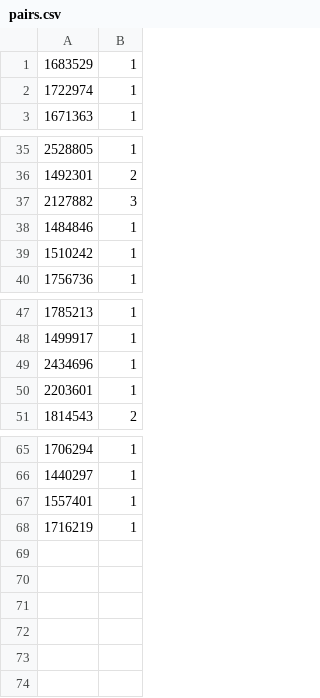
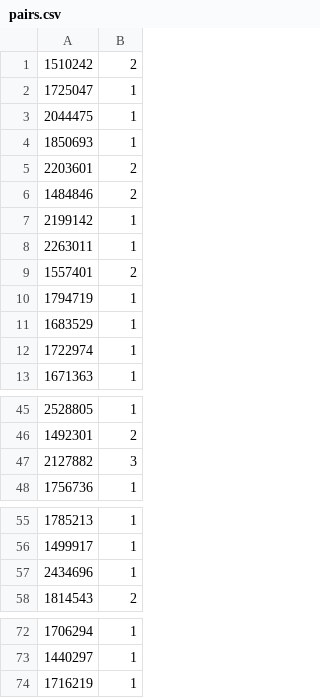
Before and after one commit to TomPrete/pair-programming, a CSV file: pairs.csv, drawn as a sheet; only a part is shown, gaps mark what is left out; removed rows and columns are numbered as before the commit, all else as after; the diff names each change by its address in the sheet, - before the commit and + after, or states it on an @@ line.

Commit message:
2-5-20

```diff
--- a/pairs.csv
+++ b/pairs.csv
+row 1: 1510242 | 2
+row 2: 1725047 | 1
+row 3: 2044475 | 1
+row 4: 1850693 | 1
+row 5: 2203601 | 2
+row 6: 1484846 | 2
+row 7: 2199142 | 1
+row 8: 2263011 | 1
+row 9: 1557401 | 2
+row 10: 1794719 | 1
-row 38: 1484846 | 1
-row 39: 1510242 | 1
-row 50: 2203601 | 1
-row 67: 1557401 | 1
```
